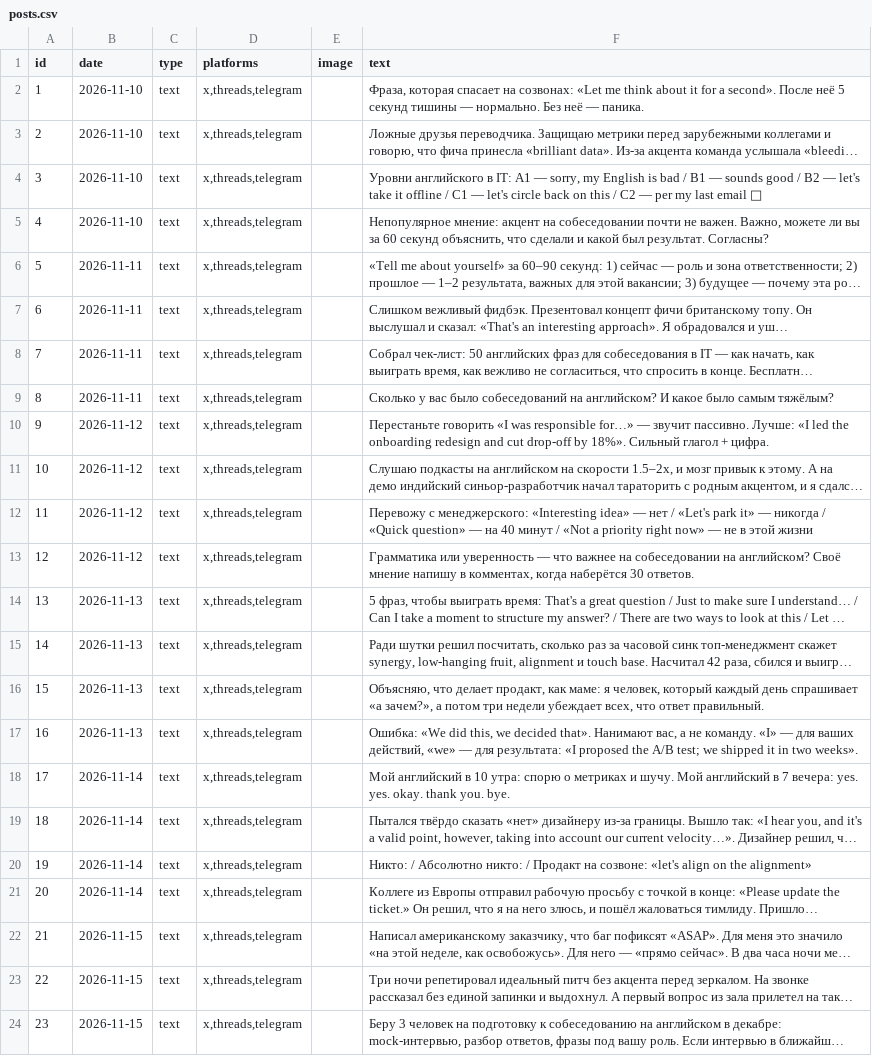
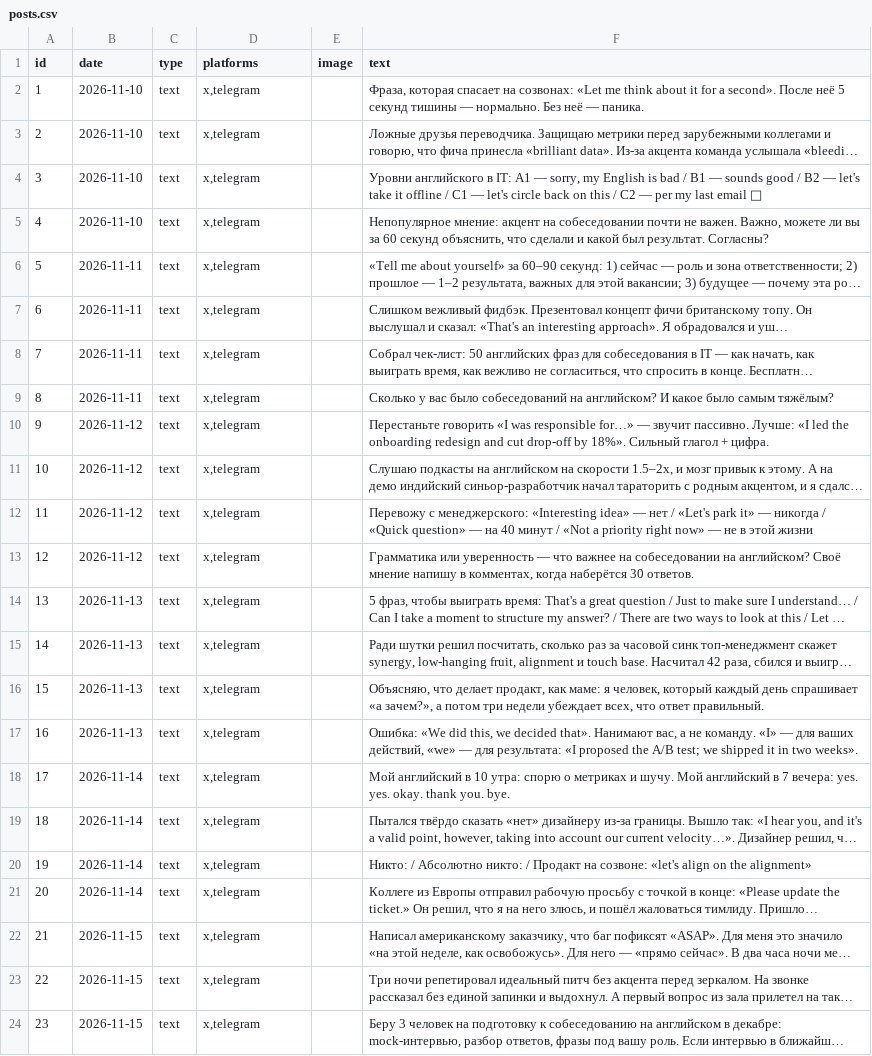
Before and after one commit to ThomasWolfie/max-autoposter, a CSV file: posts.csv, drawn as a sheet; long unchanged cells end in …; the diff names each change by its address in the sheet, - before the commit and + after, or states it on an @@ line.

```diff
--- a/posts.csv
+++ b/posts.csv
-D2:D24 (platforms): x,threads,telegram
+D2:D24 (platforms): x,telegram
```
